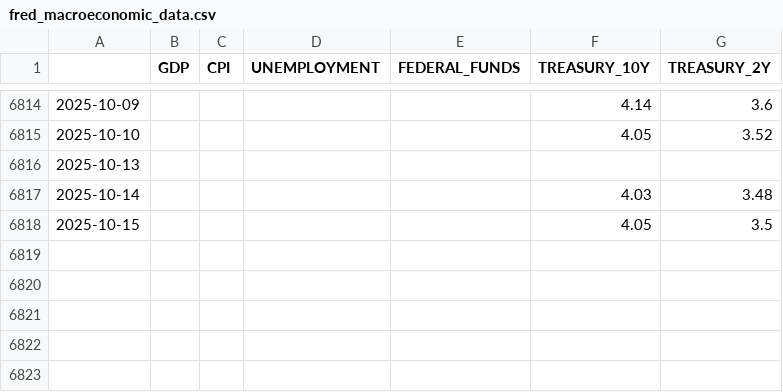
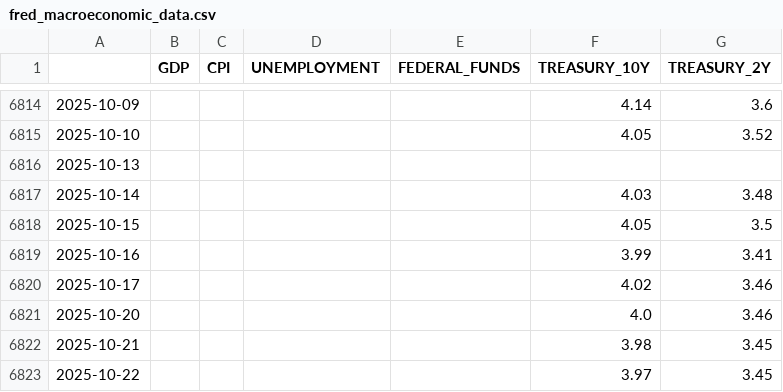
Before and after one commit to priyanka-senthil/financial-stress-test-generator, a CSV file: data_pipeline/data/raw/fred_macroeconomic_data.csv, drawn as a sheet; only a part is shown, gaps mark what is left out.

Commit message:
latest data

```diff
--- a/data_pipeline/data/raw/fred_macroeconomic_data.csv
+++ b/data_pipeline/data/raw/fred_macroeconomic_data.csv
@@ -6818 +6818,6 @@
 2025-10-15,,,,,4.05,3.5
+2025-10-16,,,,,3.99,3.41
+2025-10-17,,,,,4.02,3.46
+2025-10-20,,,,,4.0,3.46
+2025-10-21,,,,,3.98,3.45
+2025-10-22,,,,,3.97,3.45
```
Also changed, not shown: 20 other files.
